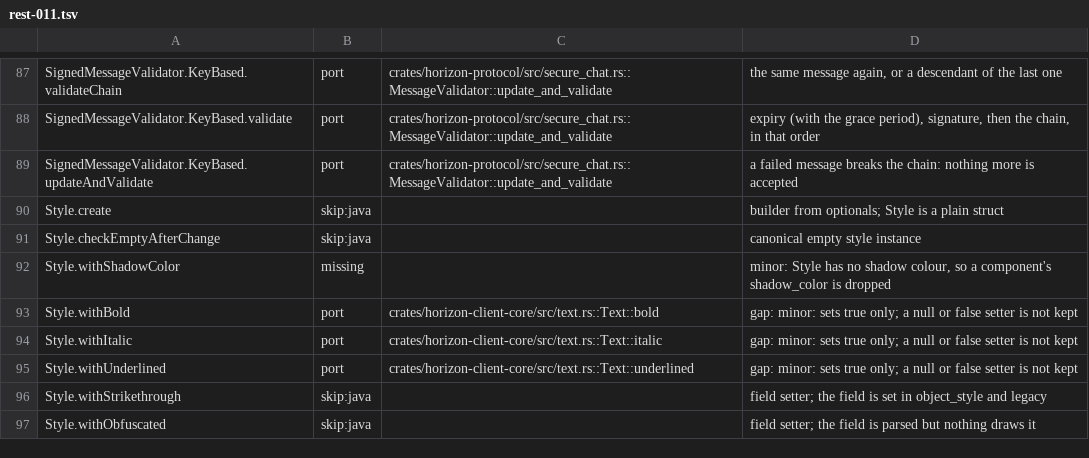
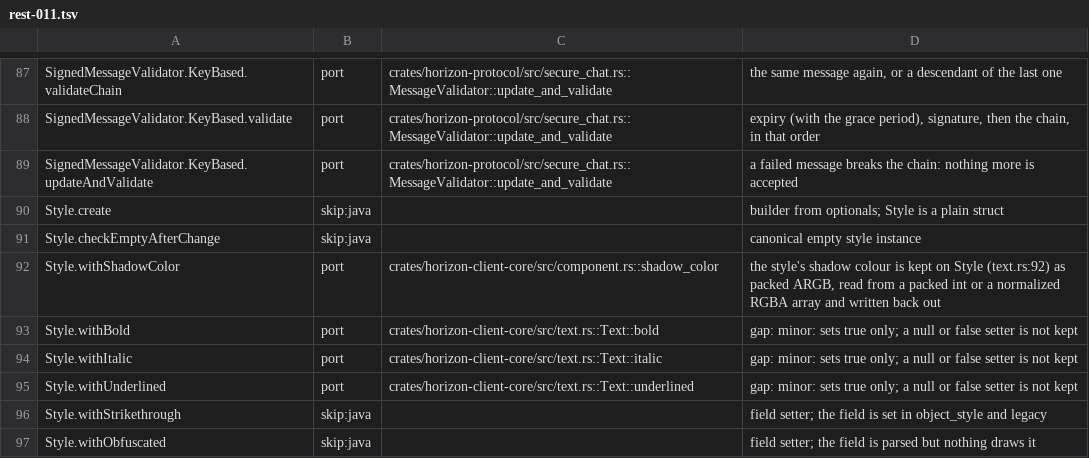
Before and after one commit to bunchy7s/horizon-offline, a TSV file: tools/port_map/rest-011.tsv, drawn as a sheet; only a part is shown, gaps mark what is left out.

Commit message:
port_map: a style keeps its shadow colour, so withShadowColor is ported
Style.shadow_color holds the colour as packed ARGB, component::shadow_color
reads it from the JSON either as a packed int or as a normalized RGBA array,
Style::inherit carries it down and the style is written back out with it, so a
component's shadow_color is no longer dropped.

```diff
--- a/tools/port_map/rest-011.tsv
+++ b/tools/port_map/rest-011.tsv
@@ -91,3 +91,3 @@ Style.create	skip:java		builder from optionals; Style is a plain struct
 Style.checkEmptyAfterChange	skip:java		canonical empty style instance
-Style.withShadowColor	missing		minor: Style has no shadow colour, so a component's shadow_color is dropped
+Style.withShadowColor	port	crates/horizon-client-core/src/component.rs::shadow_color	the style's shadow colour is kept on Style (text.rs:92) as packed ARGB, read from a packed int or a normalized RGBA array and written back out
 Style.withBold	port	crates/horizon-client-core/src/text.rs::Text::bold	gap: minor: sets true only; a null or false setter is not kept
```
